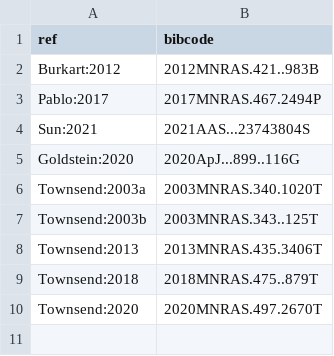
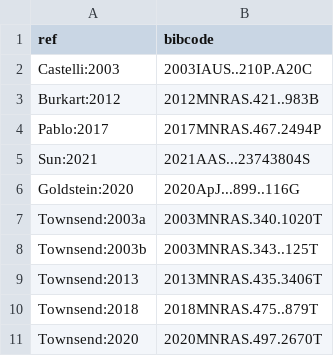
Before and after one commit to aaronesque/gyre-lc, a TSV file: docs/source/ads_refs.tsv, drawn as a sheet.

Commit message:
python-walkthrough sources

```diff
--- a/docs/source/ads_refs.tsv
+++ b/docs/source/ads_refs.tsv
@@ -1,2 +1,3 @@
 ref	bibcode
+Castelli:2003	2003IAUS..210P.A20C
 Burkart:2012	2012MNRAS.421..983B
```
Also changed, not shown: 5 other files.
